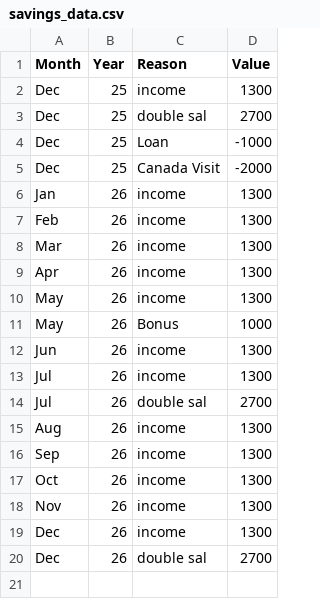
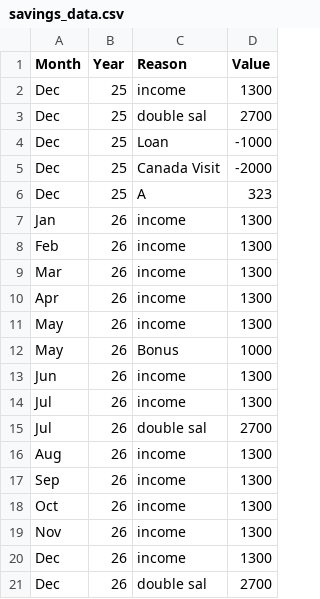
Before and after one commit to AhmadSidaoui/ahmadsidaoui.github.io, a CSV file: backend/savings_data.csv, drawn as a sheet.

Commit message:
Update savings_data.csv via server

```diff
--- a/backend/savings_data.csv
+++ b/backend/savings_data.csv
@@ -5,2 +5,3 @@ Dec,25,Loan,-1000
 Dec,25,Canada Visit,-2000
+Dec,25,A,323
 Jan,26,income,1300
```
